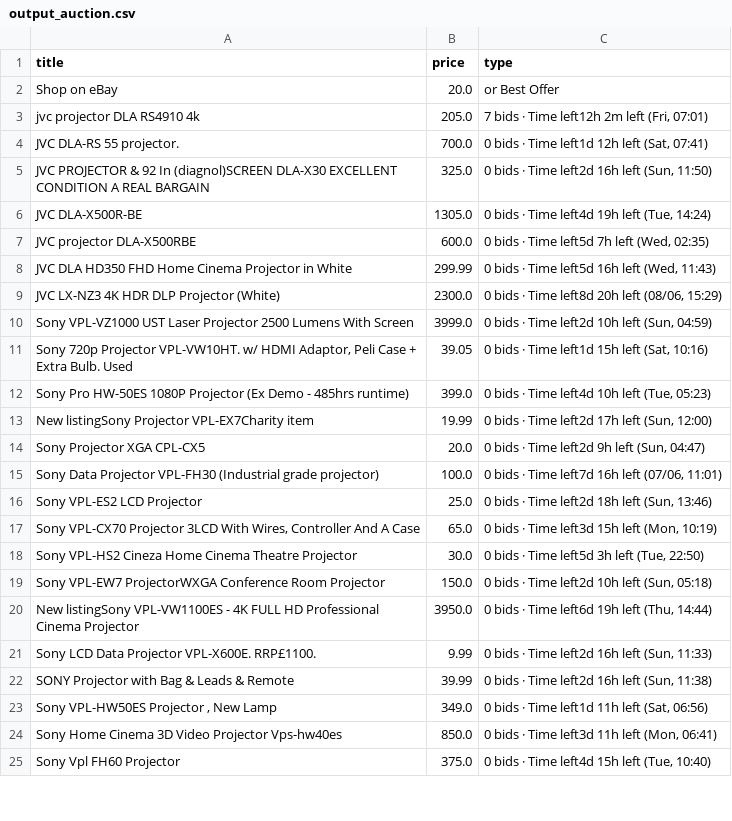
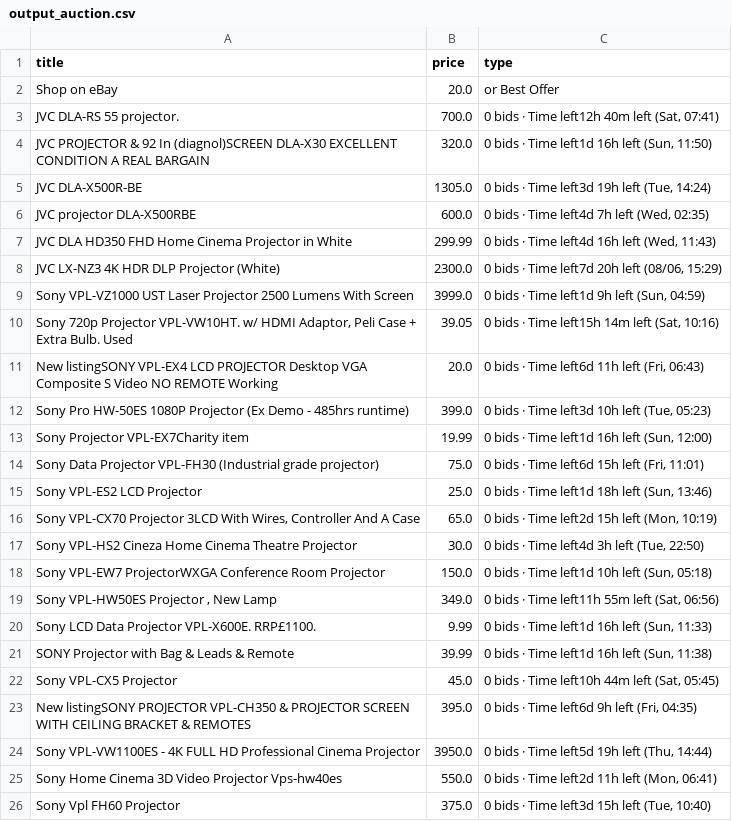
Before and after one commit to LFCottrell/Ebay_JVC, a CSV file: output_auction.csv, drawn as a sheet; only a part is shown; the diff covers the shown part only.

```diff
--- a/output_auction.csv
+++ b/output_auction.csv
@@ -2,24 +2,25 @@ title,price,type
 Shop on eBay,20.0,or Best Offer
-jvc projector  DLA RS4910 4k,205.0,"7 bids · Time left12h 2m left (Fri, 07:01)"
-JVC DLA-RS 55 projector.,700.0,"0 bids · Time left1d 12h left (Sat, 07:41)"
-JVC PROJECTOR & 92 In (diagnol)SCREEN DLA-X30 EXCELLENT CONDITION A REAL BARGAIN,325.0,"0 bids · Time left2d 16h left (Sun, 11:50)"
-JVC DLA-X500R-BE,1305.0,"0 bids · Time left4d 19h left (Tue, 14:24)"
-JVC projector DLA-X500RBE,600.0,"0 bids · Time left5d 7h left (Wed, 02:35)"
-JVC DLA HD350 FHD Home Cinema Projector in White,299.99,"0 bids · Time left5d 16h left (Wed, 11:43)"
-JVC LX-NZ3 4K HDR DLP Projector (White),2300.0,"0 bids · Time left8d 20h left (08/06, 15:29)"
-Sony VPL-VZ1000 UST Laser Projector 2500 Lumens With Screen,3999.0,"0 bids · Time left2d 10h left (Sun, 04:59)"
-"Sony 720p Projector VPL-VW10HT. w/ HDMI Adaptor, Peli Case + Extra Bulb. Used",39.05,"0 bids · Time left1d 15h left (Sat, 10:16)"
-Sony Pro HW-50ES 1080P Projector (Ex Demo - 485hrs runtime),399.0,"0 bids · Time left4d 10h left (Tue, 05:23)"
-New listingSony Projector VPL-EX7Charity item,19.99,"0 bids · Time left2d 17h left (Sun, 12:00)"
-Sony Projector XGA CPL-CX5,20.0,"0 bids · Time left2d 9h left (Sun, 04:47)"
-Sony Data Projector VPL-FH30 (Industrial grade projector),100.0,"0 bids · Time left7d 16h left (07/06, 11:01)"
-Sony VPL-ES2 LCD Projector,25.0,"0 bids · Time left2d 18h left (Sun, 13:46)"
-"Sony VPL-CX70 Projector 3LCD With Wires, Controller And A Case",65.0,"0 bids · Time left3d 15h left (Mon, 10:19)"
-Sony VPL-HS2 Cineza Home Cinema Theatre Projector,30.0,"0 bids · Time left5d 3h left (Tue, 22:50)"
-Sony VPL-EW7 ProjectorWXGA Conference Room Projector,150.0,"0 bids · Time left2d 10h left (Sun, 05:18)"
-New listingSony VPL-VW1100ES -  4K FULL HD Professional Cinema Projector,3950.0,"0 bids · Time left6d 19h left (Thu, 14:44)"
-Sony LCD Data Projector VPL-X600E. RRP£1100. ,9.99,"0 bids · Time left2d 16h left (Sun, 11:33)"
-SONY Projector with Bag & Leads & Remote,39.99,"0 bids · Time left2d 16h left (Sun, 11:38)"
-"Sony VPL-HW50ES Projector , New Lamp",349.0,"0 bids · Time left1d 11h left (Sat, 06:56)"
-Sony Home Cinema 3D Video Projector Vps-hw40es,850.0,"0 bids · Time left3d 11h left (Mon, 06:41)"
-Sony Vpl FH60 Projector,375.0,"0 bids · Time left4d 15h left (Tue, 10:40)"
+JVC DLA-RS 55 projector.,700.0,"0 bids · Time left12h 40m left (Sat, 07:41)"
+JVC PROJECTOR & 92 In (diagnol)SCREEN DLA-X30 EXCELLENT CONDITION A REAL BARGAIN,320.0,"0 bids · Time left1d 16h left (Sun, 11:50)"
+JVC DLA-X500R-BE,1305.0,"0 bids · Time left3d 19h left (Tue, 14:24)"
+JVC projector DLA-X500RBE,600.0,"0 bids · Time left4d 7h left (Wed, 02:35)"
+JVC DLA HD350 FHD Home Cinema Projector in White,299.99,"0 bids · Time left4d 16h left (Wed, 11:43)"
+JVC LX-NZ3 4K HDR DLP Projector (White),2300.0,"0 bids · Time left7d 20h left (08/06, 15:29)"
+Sony VPL-VZ1000 UST Laser Projector 2500 Lumens With Screen,3999.0,"0 bids · Time left1d 9h left (Sun, 04:59)"
+"Sony 720p Projector VPL-VW10HT. w/ HDMI Adaptor, Peli Case + Extra Bulb. Used",39.05,"0 bids · Time left15h 14m left (Sat, 10:16)"
+New listingSONY VPL-EX4 LCD PROJECTOR Desktop VGA Composite S Video NO REMOTE Working,20.0,"0 bids · Time left6d 11h left (Fri, 06:43)"
+Sony Pro HW-50ES 1080P Projector (Ex Demo - 485hrs runtime),399.0,"0 bids · Time left3d 10h left (Tue, 05:23)"
+Sony Projector VPL-EX7Charity item,19.99,"0 bids · Time left1d 16h left (Sun, 12:00)"
+Sony Data Projector VPL-FH30 (Industrial grade projector),75.0,"0 bids · Time left6d 15h left (Fri, 11:01)"
+Sony VPL-ES2 LCD Projector,25.0,"0 bids · Time left1d 18h left (Sun, 13:46)"
+"Sony VPL-CX70 Projector 3LCD With Wires, Controller And A Case",65.0,"0 bids · Time left2d 15h left (Mon, 10:19)"
+Sony VPL-HS2 Cineza Home Cinema Theatre Projector,30.0,"0 bids · Time left4d 3h left (Tue, 22:50)"
+Sony VPL-EW7 ProjectorWXGA Conference Room Projector,150.0,"0 bids · Time left1d 10h left (Sun, 05:18)"
+"Sony VPL-HW50ES Projector , New Lamp",349.0,"0 bids · Time left11h 55m left (Sat, 06:56)"
+Sony LCD Data Projector VPL-X600E. RRP£1100. ,9.99,"0 bids · Time left1d 16h left (Sun, 11:33)"
+SONY Projector with Bag & Leads & Remote,39.99,"0 bids · Time left1d 16h left (Sun, 11:38)"
+Sony VPL-CX5 Projector,45.0,"0 bids · Time left10h 44m left (Sat, 05:45)"
+New listingSONY PROJECTOR VPL-CH350 & PROJECTOR SCREEN WITH CEILING BRACKET & REMOTES,395.0,"0 bids · Time left6d 9h left (Fri, 04:35)"
+Sony VPL-VW1100ES -  4K FULL HD Professional Cinema Projector,3950.0,"0 bids · Time left5d 19h left (Thu, 14:44)"
+Sony Home Cinema 3D Video Projector Vps-hw40es,550.0,"0 bids · Time left2d 11h left (Mon, 06:41)"
+Sony Vpl FH60 Projector,375.0,"0 bids · Time left3d 15h left (Tue, 10:40)"
```
Also changed, not shown: 1 removed row and 1 edited cell elsewhere in this file, new_df.csv, output_offer.csv.
